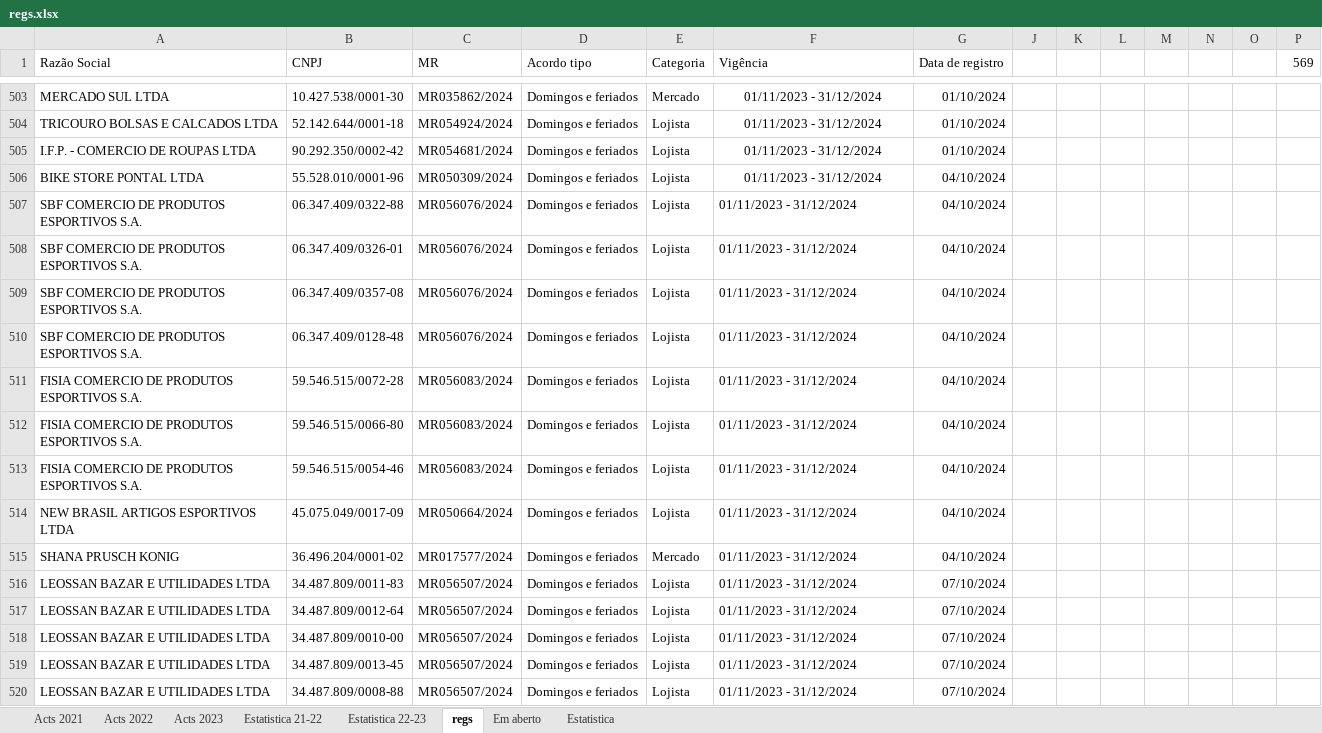
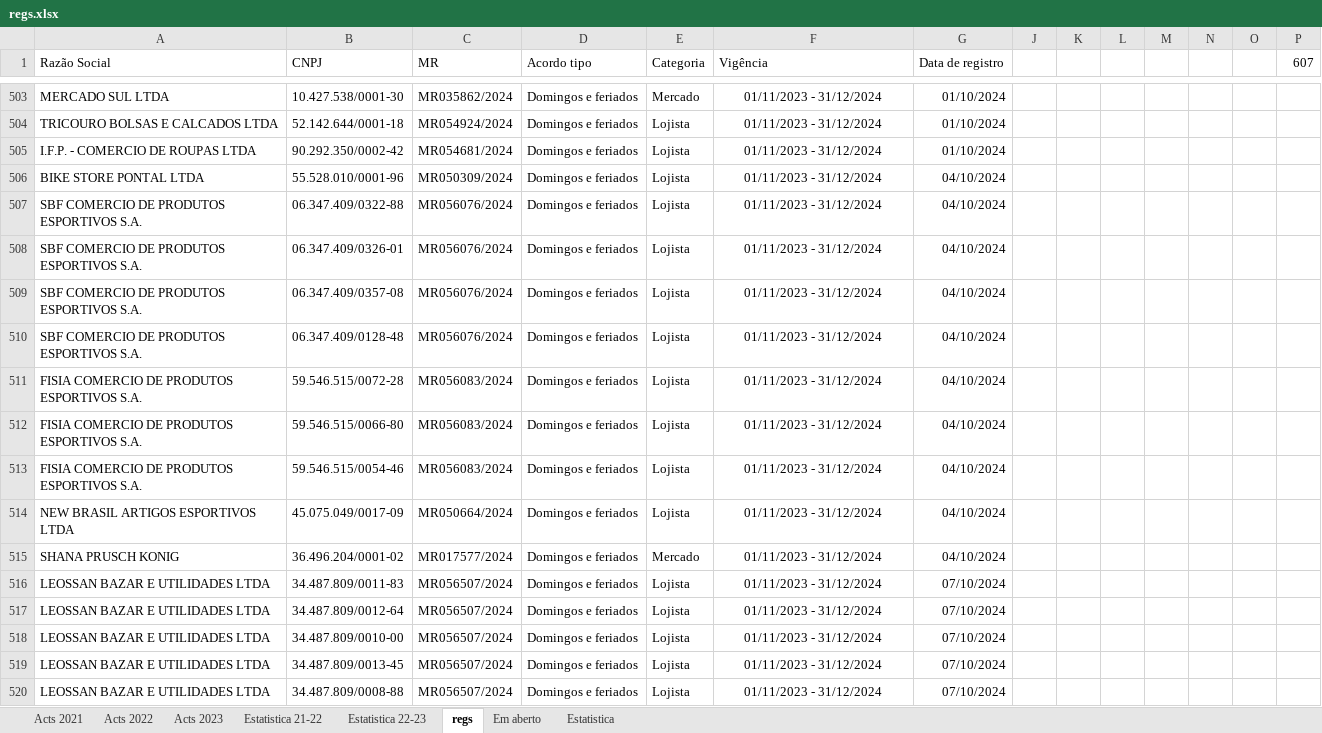
Before and after one commit to HlDANN/actsdist, an Excel workbook: regs.xlsx, sheet regs, drawn as a sheet; only a part is shown, gaps mark what is left out; values as stored, in another font and other column widths than the file's, no borders; the diff covers the shown part only; the diff names each change by its address in the sheet, - before the commit and + after, or states it on an @@ line.

```diff
--- a/regs.xlsx (sheet regs)
+++ b/regs.xlsx (sheet regs)
-P1: 569
+P1: 607
-F507:F520 alignment: left
+F507:F520 alignment: center
```
Also changed, not shown: 38 added rows and cell formats elsewhere in this sheet, sheet Em aberto, sheet Estatistica, charts or pictures, 1 other file.
